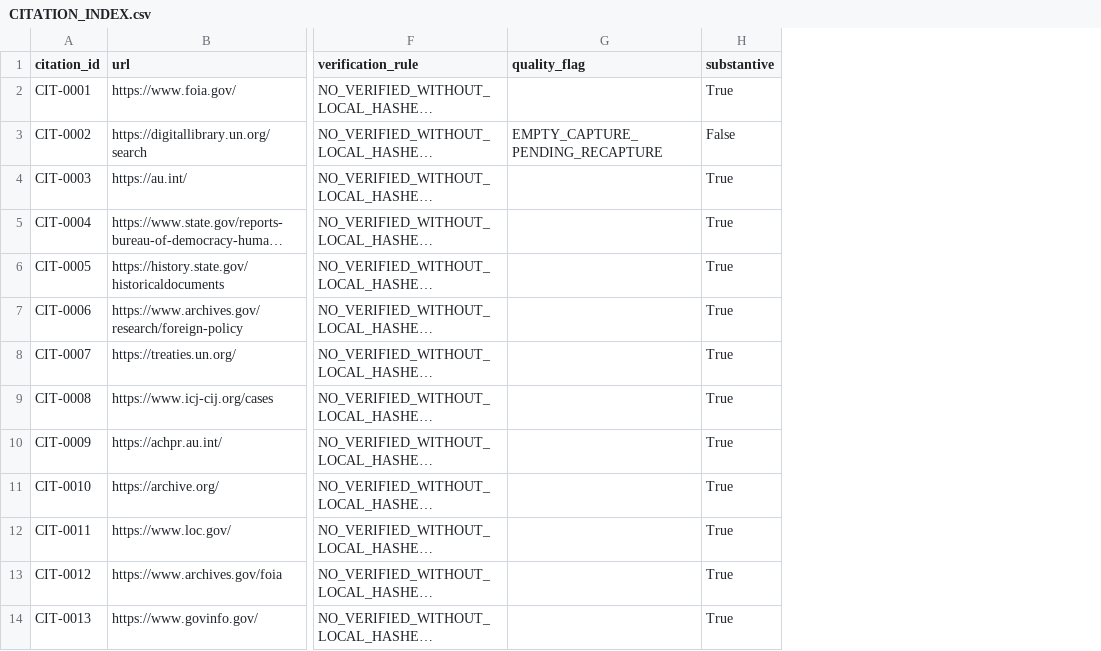
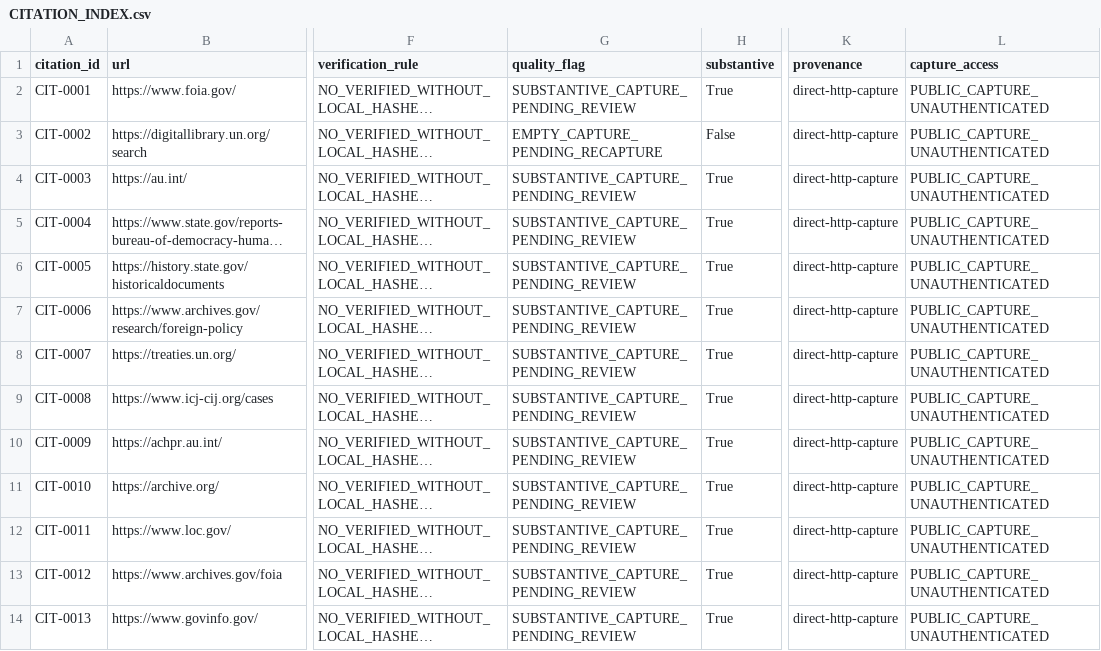
Before and after one commit to GlobalRestitutionAlliance/africa-us-gn-guinea-master-litigation, a CSV file: 03_Evidentiary_Exhibits/CITATION_INDEX.csv, drawn as a sheet; only a part is shown, gaps mark what is left out; long unchanged cells end in …; the diff covers the shown part only; the diff names each change by its address in the sheet, - before the commit and + after, or states it on an @@ line.

Commit message:
QA-FIX: normalize citation gates, restore decontamination placeholders, refresh integrity manifests

```diff
--- a/03_Evidentiary_Exhibits/CITATION_INDEX.csv
+++ b/03_Evidentiary_Exhibits/CITATION_INDEX.csv
+column K (provenance), rows 2-14: all direct-http-capture
+column L (capture_access), rows 2-14: all PUBLIC_CAPTURE_UNAUTHENTICATED
-G2 (quality_flag): (empty)
+G2 (quality_flag): SUBSTANTIVE_CAPTURE_PENDING_REVIEW
-G4:G14 (quality_flag): (empty)
+G4:G14 (quality_flag): SUBSTANTIVE_CAPTURE_PENDING_REVIEW
```
Also changed, not shown: 7 edited cells elsewhere in this file, 99_Archives_and_Manifests/MANIFEST_SHA256.csv, 1 other file.
